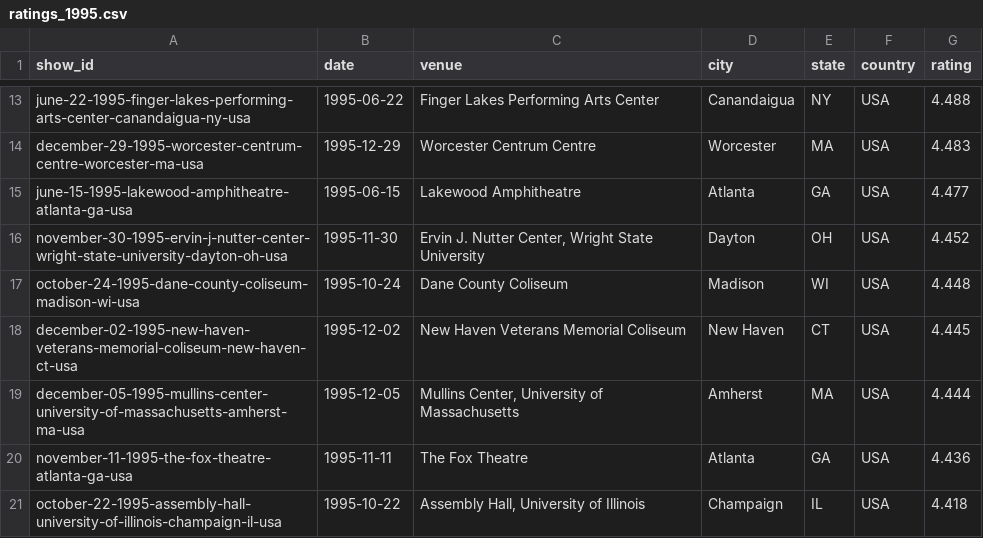
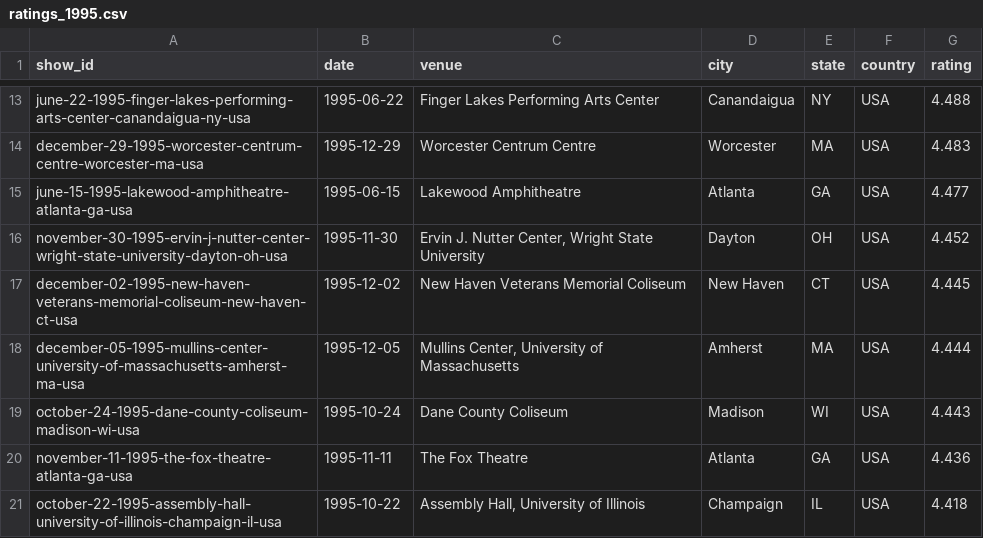
Before and after one commit to mguterl/phish.net-ratings, a CSV file: data/csv/ratings_1995.csv, drawn as a sheet; only a part is shown, gaps mark what is left out.

```diff
--- a/data/csv/ratings_1995.csv
+++ b/data/csv/ratings_1995.csv
@@ -16,5 +16,5 @@ june-15-1995-lakewood-amphitheatre-atlanta-ga-usa,1995-06-15,Lakewood Amphitheat
 november-30-1995-ervin-j-nutter-center-wright-state-university-dayton-oh-usa,1995-11-30,"Ervin J. Nutter Center, Wright State University",Dayton,OH,USA,4.452
-october-24-1995-dane-county-coliseum-madison-wi-usa,1995-10-24,Dane County Coliseum,Madison,WI,USA,4.448
 december-02-1995-new-haven-veterans-memorial-coliseum-new-haven-ct-usa,1995-12-02,New Haven Veterans Memorial Coliseum,New Haven,CT,USA,4.445
 december-05-1995-mullins-center-university-of-massachusetts-amherst-ma-usa,1995-12-05,"Mullins Center, University of Massachusetts",Amherst,MA,USA,4.444
+october-24-1995-dane-county-coliseum-madison-wi-usa,1995-10-24,Dane County Coliseum,Madison,WI,USA,4.443
 november-11-1995-the-fox-theatre-atlanta-ga-usa,1995-11-11,The Fox Theatre,Atlanta,GA,USA,4.436
```
Also changed, not shown: data/csv/ratings_2025.csv.
